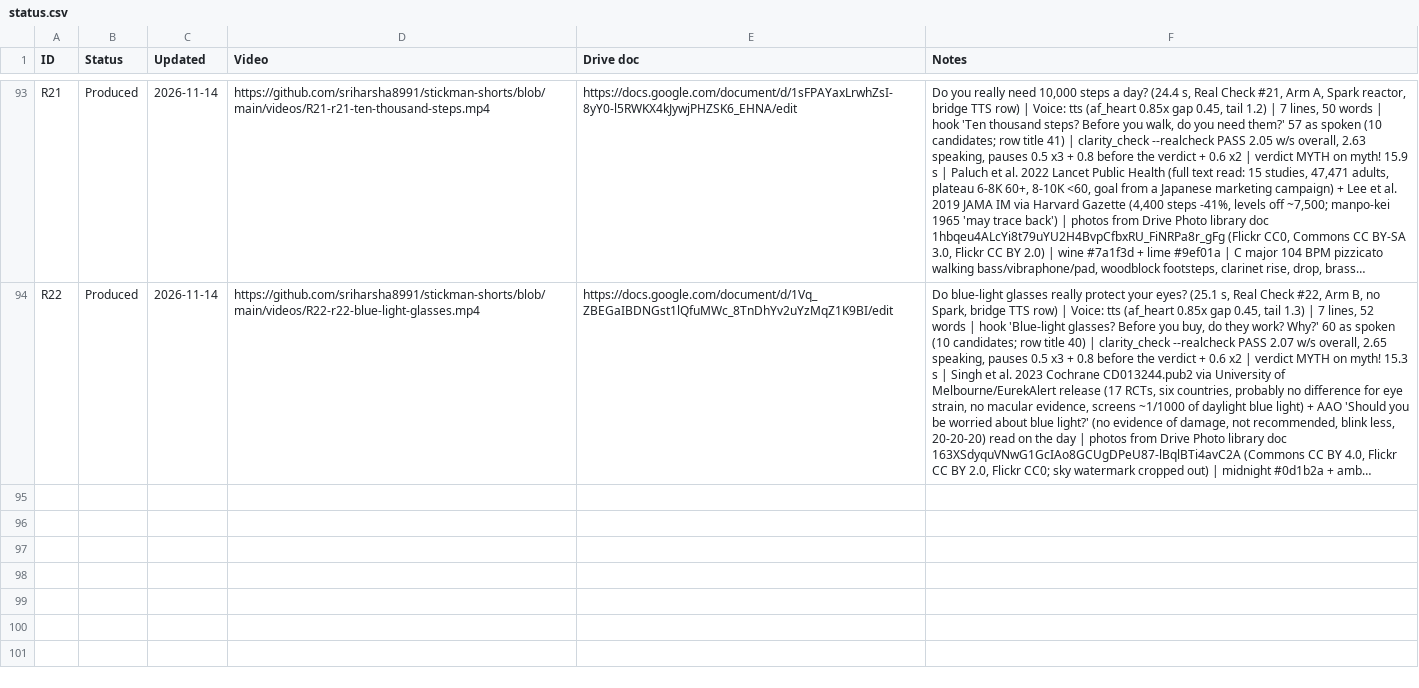
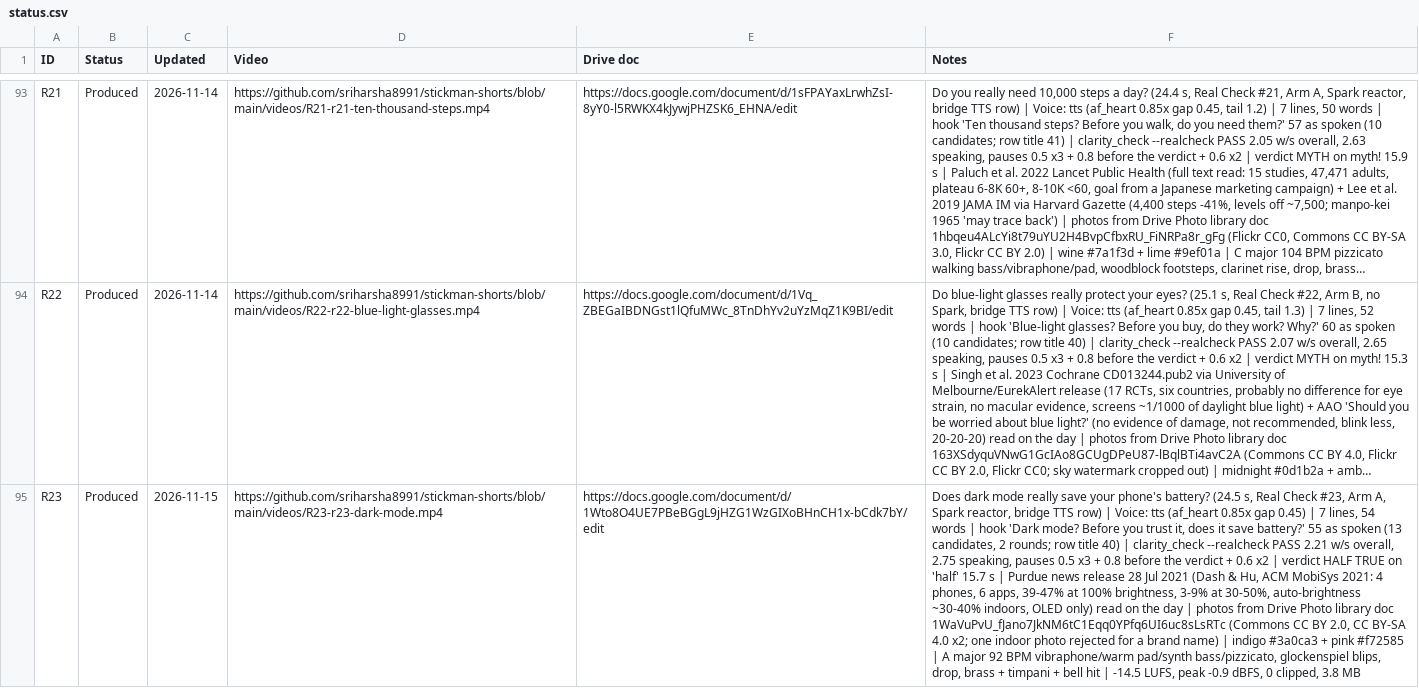
Before and after one commit to sriharsha8991/stickman-shorts, a CSV file: plan/status.csv, drawn as a sheet; only a part is shown, gaps mark what is left out; long unchanged cells end in …; the diff names each change by its address in the sheet, - before the commit and + after, or states it on an @@ line.

```diff
--- a/plan/status.csv
+++ b/plan/status.csv
+row 95: R23 | Produced | 2026-11-15 | https://github.com/sriharsha8991/stickman-shorts/blob/main/videos/R23-r23-dark-mode.mp4 | https://docs.google.com/document/d/1Wto8O4UE7PBeBGgL9jHZG1WzGIXoBHnCH1x-bCdk7bY/edit | Does dark mode really save your phone's battery? (24.5 s, Real Check #23, Arm A, Spark reactor, bridge TTS row) | Voice: tts (af_heart 0.85x gap 0.45) | 7 lines, 54 words | hook 'Dark mode? Before you trust it, does it save battery?' 55 as spoken (13 candidates, 2 rounds; row title 40) | clarity_check --realcheck PASS 2.21 w/s overall, 2.75 speaking, pauses 0.5 x3 + 0.8 before the verdict + 0.6 x2 | verdict HALF TRUE on 'half' 15.7 s | Purdue news release 28 Jul 2021 (Dash & Hu, ACM MobiSys 2021: 4 phones, 6 apps, 39-47% at 100% brightness, 3-9% at 30-50%, auto-brightness ~30-40% indoors, OLED only) read on the day | photos from Drive Photo library doc 1WaVuPvU_fJano7JkNM6tC1Eqq0YPfq6UI6uc8sLsRTc (Commons CC BY 2.0, CC BY-SA 4.0 x2; one indoor photo rejected for a brand name) | indigo #3a0ca3 + pink #f72585 | A major 92 BPM vibraphone/warm pad/synth bass/pizzicato, glockenspiel blips, drop, brass + timpani + bell hit | -14.5 LUFS, peak -0.9 dBFS, 0 clipped, 3.8 MB
```
Also changed, not shown: plan/slate_v5.csv, 17 other files.
